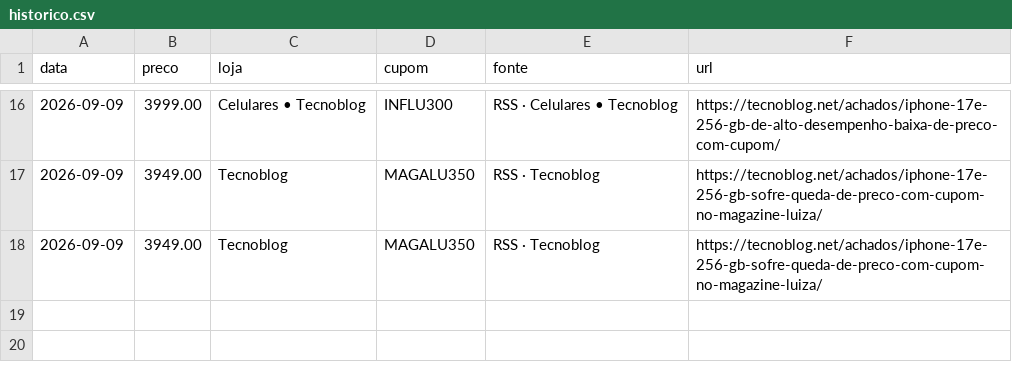
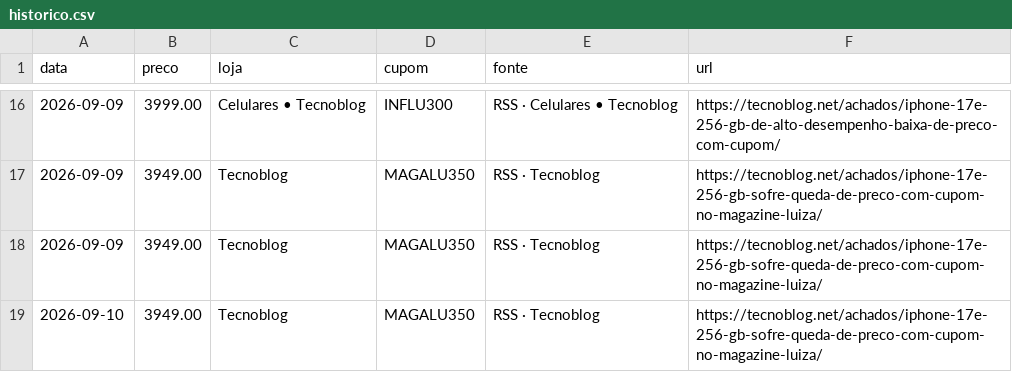
Before and after one commit to thiagodehollanda/watch-17e, a CSV file: historico.csv, drawn as a sheet; only a part is shown, gaps mark what is left out; the diff names each change by its address in the sheet, - before the commit and + after, or states it on an @@ line.

```diff
--- a/historico.csv
+++ b/historico.csv
+row 19: 2026-09-10 | 3949.00 | Tecnoblog | MAGALU350 | RSS · Tecnoblog | https://tecnoblog.net/achados/iphone-17e-256-gb-sofre-queda-de-preco-com-cupom-no-magazine-luiza/
```
Also changed, not shown: 1 other file.
